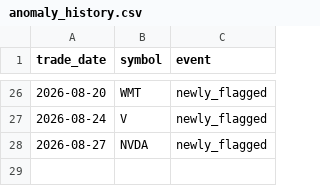
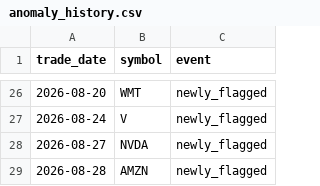
Before and after one commit to aliL2000/portfolio-risk-analytics, a CSV file: anomaly_history.csv, drawn as a sheet; only a part is shown, gaps mark what is left out; the diff names each change by its address in the sheet, - before the commit and + after, or states it on an @@ line.

```diff
--- a/anomaly_history.csv
+++ b/anomaly_history.csv
+row 29: 2026-08-28 | AMZN | newly_flagged
```
Also changed, not shown: data_summary.csv, 3 other files.
